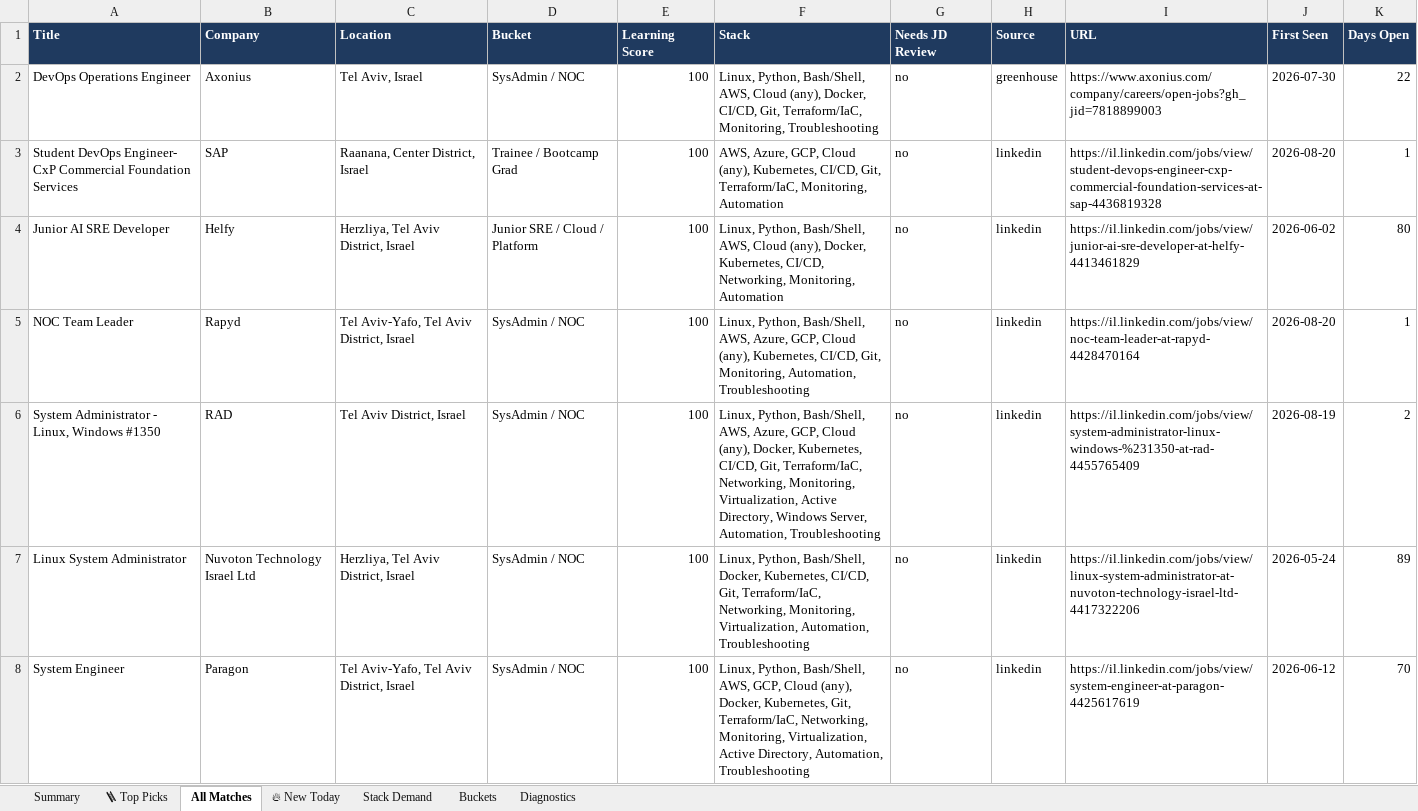
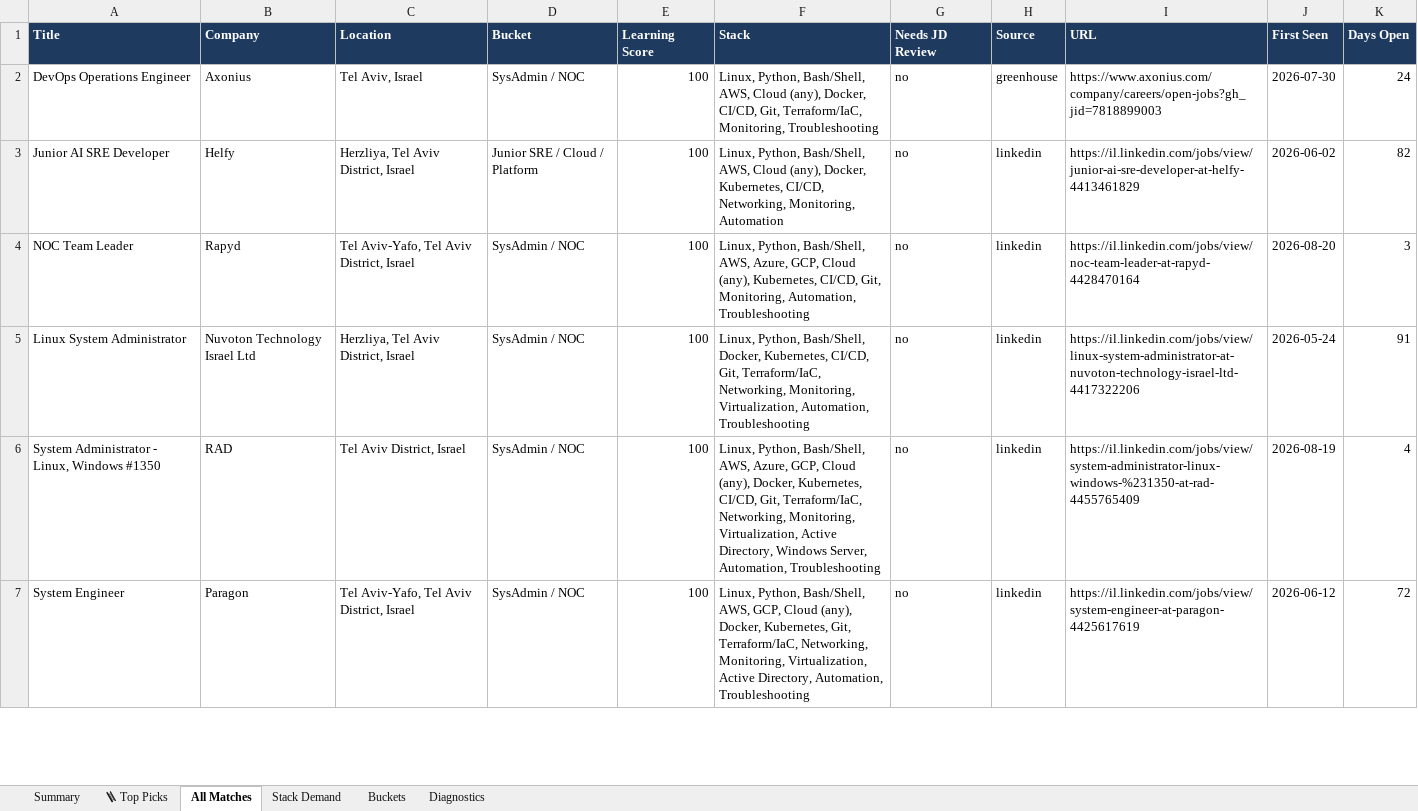
Before and after one commit to OrelBello/devops-market-data, an Excel workbook: reports/devops-juniors-israel-2026-W34.xlsx, sheet All Matches, drawn as a sheet; only a part is shown; values as stored, in another font and other column widths than the file's, no borders; removed rows and columns are numbered as before the commit, all else as after; the diff covers the shown part only; the diff names each change by its address in the sheet, - before the commit and + after, or states it on an @@ line.

```diff
--- a/reports/devops-juniors-israel-2026-W34.xlsx (sheet All Matches)
+++ b/reports/devops-juniors-israel-2026-W34.xlsx (sheet All Matches)
-sheet tab: 🔥 New Today
-K2 (Days Open): 22
+K2 (Days Open): 24
-row 3: Student DevOps Engineer- CxP Commercial Foundation Services | SAP | Raanana, Center District, Israel | Trainee / Bootcamp Grad | 100 | AWS, Azure, GCP, Cloud (any), Kubernetes, CI/CD, Git, Terraform/IaC, Monitoring, Automation | no | linkedin | https://il.linkedin.com/jobs/view/student-devops-engineer-cxp-commercial-foundation-services-at-sap-4436819328 | 2026-08-20 | 1
-K3 (Days Open): 80
+K3 (Days Open): 82
-K4 (Days Open): 1
+K4 (Days Open): 3
-row 6: System Administrator - Linux, Windows #1350 | RAD | Tel Aviv District, Israel | SysAdmin / NOC | 100 | Linux, Python, Bash/Shell, AWS, Azure, GCP, Cloud (any), Docker, Kubernetes, CI/CD, Git, Terraform/IaC, Networking, Monitoring, Virtualization, Active Directory, Windows Server, Automation, Troubleshooting | no | linkedin | https://il.linkedin.com/jobs/view/system-administrator-linux-windows-%231350-at-rad-4455765409 | 2026-08-19 | 2
-K5 (Days Open): 89
+K5 (Days Open): 91
+row 6: System Administrator - Linux, Windows #1350 | RAD | Tel Aviv District, Israel | SysAdmin / NOC | 100 | Linux, Python, Bash/Shell, AWS, Azure, GCP, Cloud (any), Docker, Kubernetes, CI/CD, Git, Terraform/IaC, Networking, Monitoring, Virtualization, Active Directory, Windows Server, Automation, Troubleshooting | no | linkedin | https://il.linkedin.com/jobs/view/system-administrator-linux-windows-%231350-at-rad-4455765409 | 2026-08-19 | 4
-K7 (Days Open): 70
+K7 (Days Open): 72
```
Also changed, not shown: 11 added rows, 9 removed rows and 53 edited cells elsewhere in this sheet, sheet 🪜 Top Picks, sheet Stack Demand, sheet Summary, sheet Buckets, sheet Diagnostics, reports/devops-jobs-israel-2026-W34.xlsx, reports/devops-jobs-israel-latest.xlsx, 11 other files.
